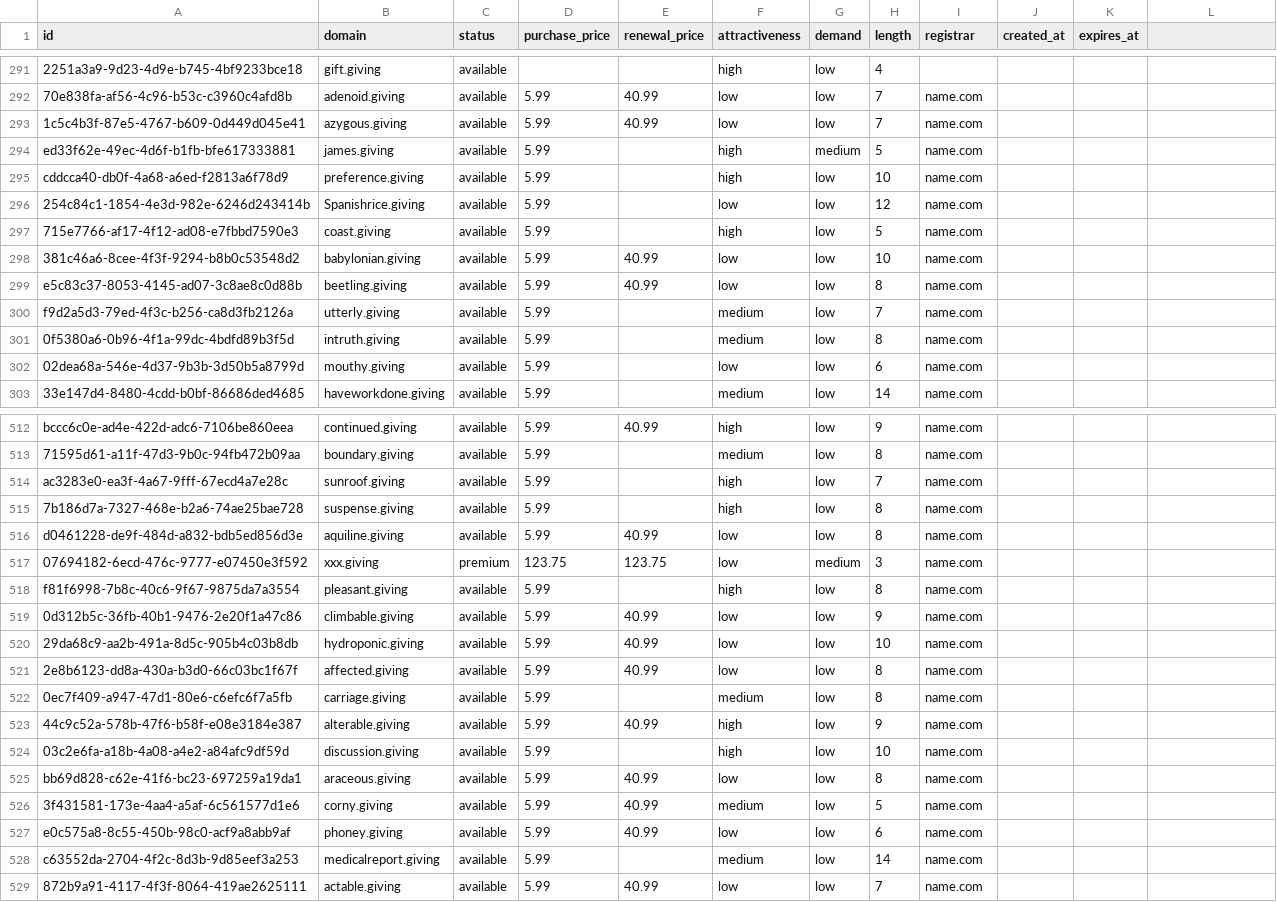
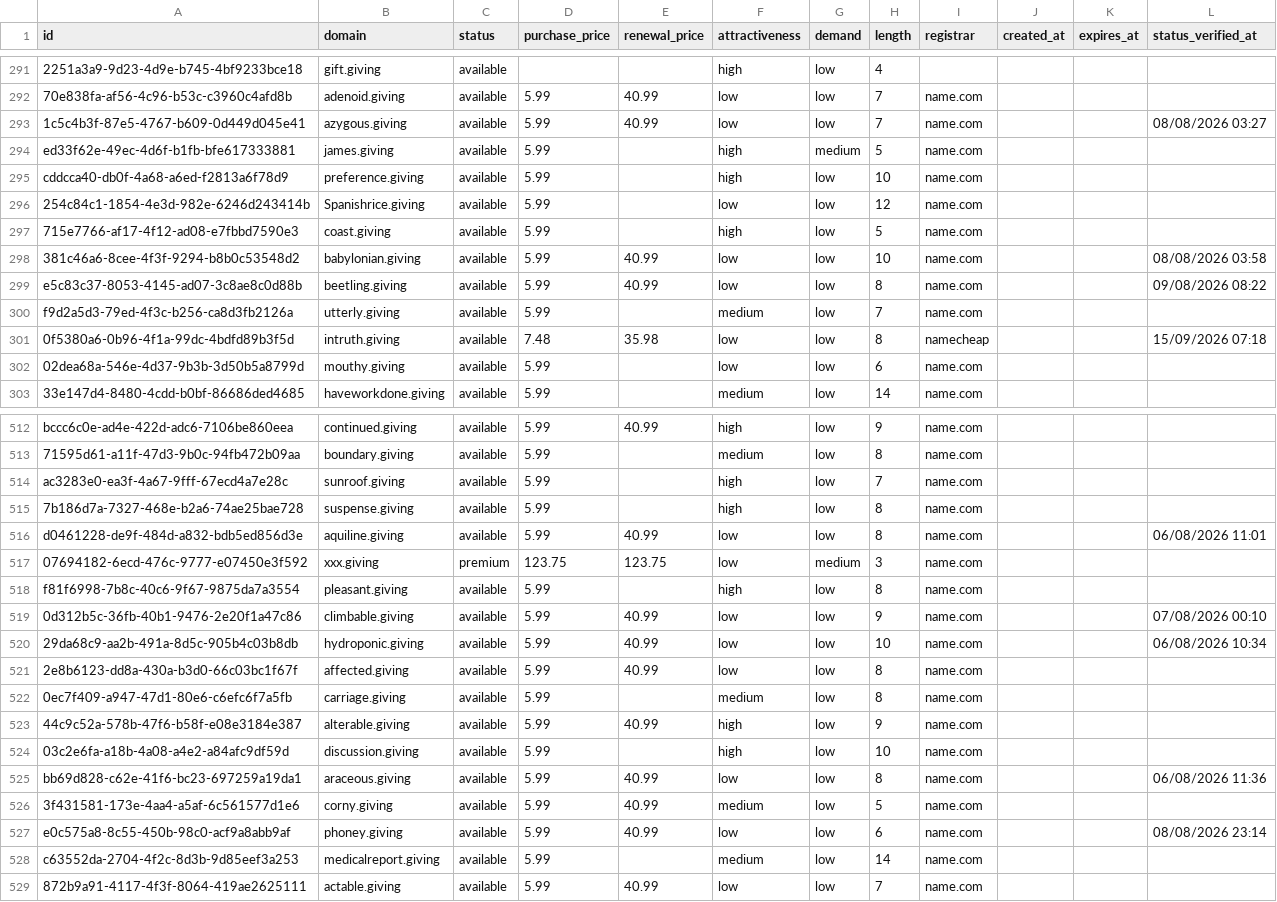
Before and after one commit to UniqueDomains/giving-oneword-domains, a CSV file: giving.csv, drawn as a sheet; only a part is shown, gaps mark what is left out; the diff covers the shown part only; the diff names each change by its address in the sheet, - before the commit and + after, or states it on an @@ line.

Commit message:
Domains update

```diff
--- a/giving.csv
+++ b/giving.csv
-L1: (empty)
+L1: status_verified_at
-L293 (status_verified_at): (empty)
+L293 (status_verified_at): 08/08/2026 03:27
-L298 (status_verified_at): (empty)
+L298 (status_verified_at): 08/08/2026 03:58
-L299 (status_verified_at): (empty)
+L299 (status_verified_at): 09/08/2026 08:22
-D301 (purchase_price): 5.99
+D301 (purchase_price): 7.48
-E301 (renewal_price): (empty)
+E301 (renewal_price): 35.98
-F301 (attractiveness): medium
+F301 (attractiveness): low
-I301 (registrar): name.com
+I301 (registrar): namecheap
-L301 (status_verified_at): (empty)
+L301 (status_verified_at): 15/09/2026 07:18
-L516 (status_verified_at): (empty)
+L516 (status_verified_at): 06/08/2026 11:01
-L519 (status_verified_at): (empty)
+L519 (status_verified_at): 07/08/2026 00:10
-L520 (status_verified_at): (empty)
+L520 (status_verified_at): 06/08/2026 10:34
-L525 (status_verified_at): (empty)
+L525 (status_verified_at): 06/08/2026 11:36
-L527 (status_verified_at): (empty)
+L527 (status_verified_at): 08/08/2026 23:14
```
Also changed, not shown: 114 edited cells elsewhere in this file, 6 other files.
